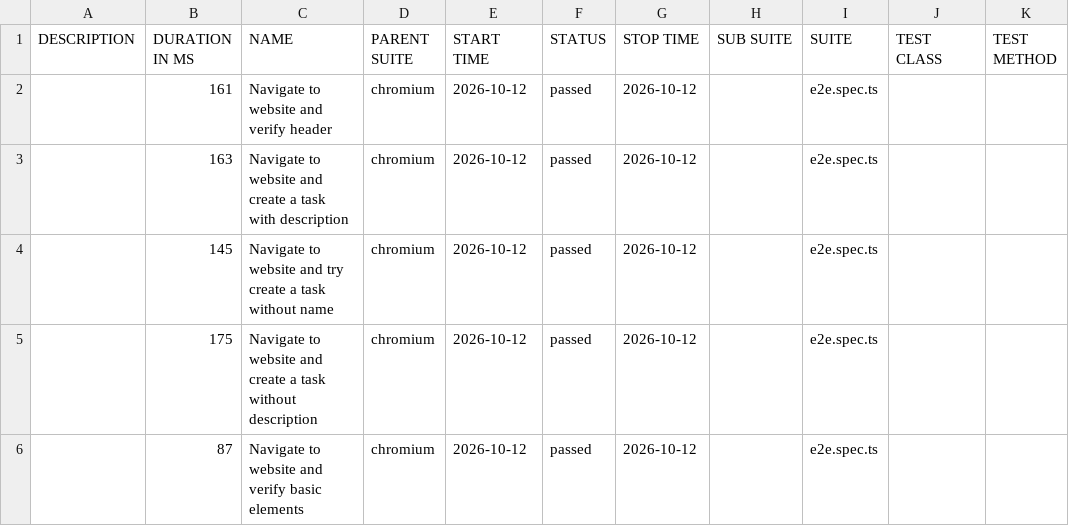
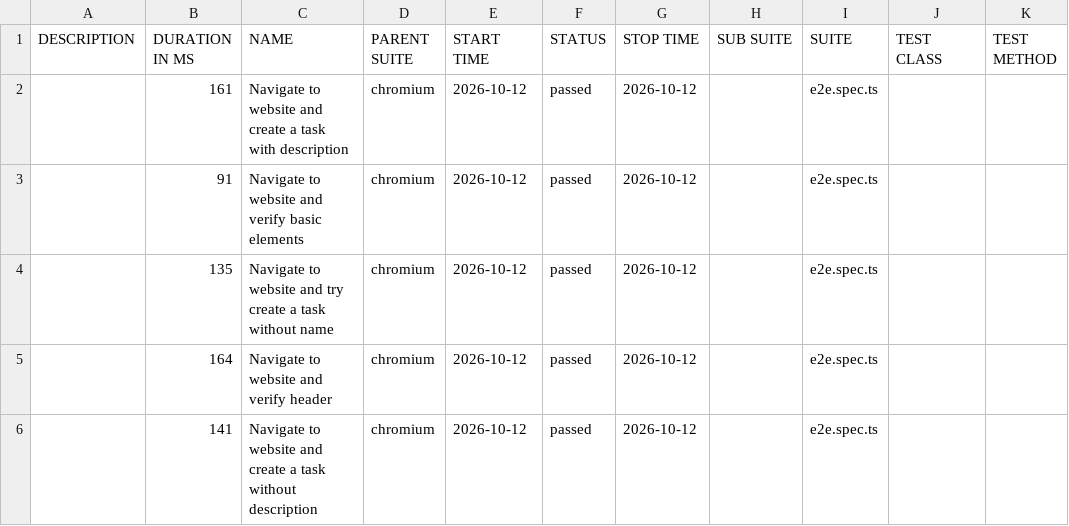
Before and after one commit to csaszi89/minikube-local-tests, a CSV file: data/suites.csv, drawn as a sheet.

```diff
--- a/data/suites.csv
+++ b/data/suites.csv
@@ -1,6 +1,6 @@
 "DESCRIPTION","DURATION IN MS","NAME","PARENT SUITE","START TIME","STATUS","STOP TIME","SUB SUITE","SUITE","TEST CLASS","TEST METHOD"
-"","161","Navigate to website and verify header","chromium","2026-10-12","passed","2026-10-12","","e2e.spec.ts","",""
-"","163","Navigate to website and create a task with description","chromium","2026-10-12","passed","2026-10-12","","e2e.spec.ts","",""
-"","145","Navigate to website and try create a task without name","chromium","2026-10-12","passed","2026-10-12","","e2e.spec.ts","",""
-"","175","Navigate to website and create a task without description","chromium","2026-10-12","passed","2026-10-12","","e2e.spec.ts","",""
-"","87","Navigate to website and verify basic elements","chromium","2026-10-12","passed","2026-10-12","","e2e.spec.ts","",""
+"","161","Navigate to website and create a task with description","chromium","2026-10-12","passed","2026-10-12","","e2e.spec.ts","",""
+"","91","Navigate to website and verify basic elements","chromium","2026-10-12","passed","2026-10-12","","e2e.spec.ts","",""
+"","135","Navigate to website and try create a task without name","chromium","2026-10-12","passed","2026-10-12","","e2e.spec.ts","",""
+"","164","Navigate to website and verify header","chromium","2026-10-12","passed","2026-10-12","","e2e.spec.ts","",""
+"","141","Navigate to website and create a task without description","chromium","2026-10-12","passed","2026-10-12","","e2e.spec.ts","",""
```
Also changed, not shown: 24 other files.
